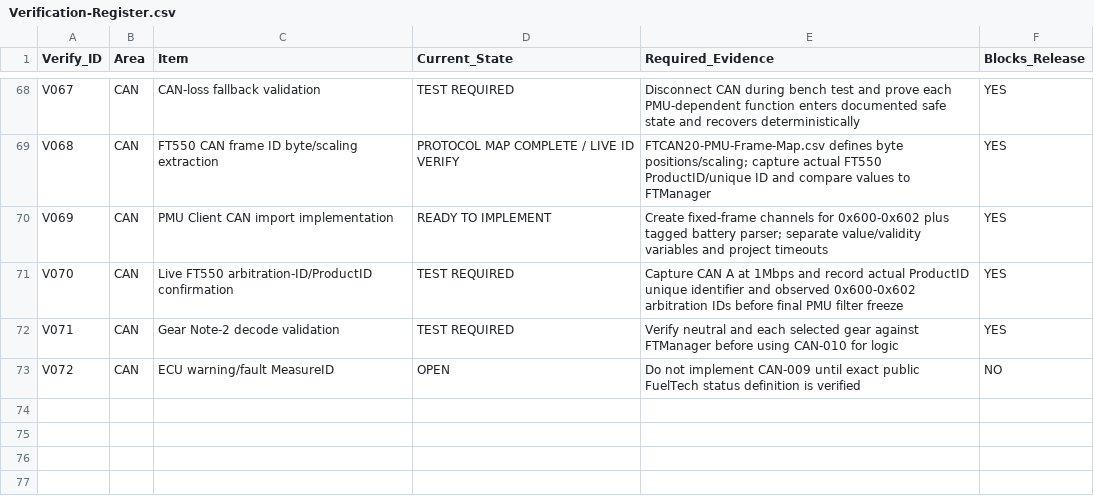
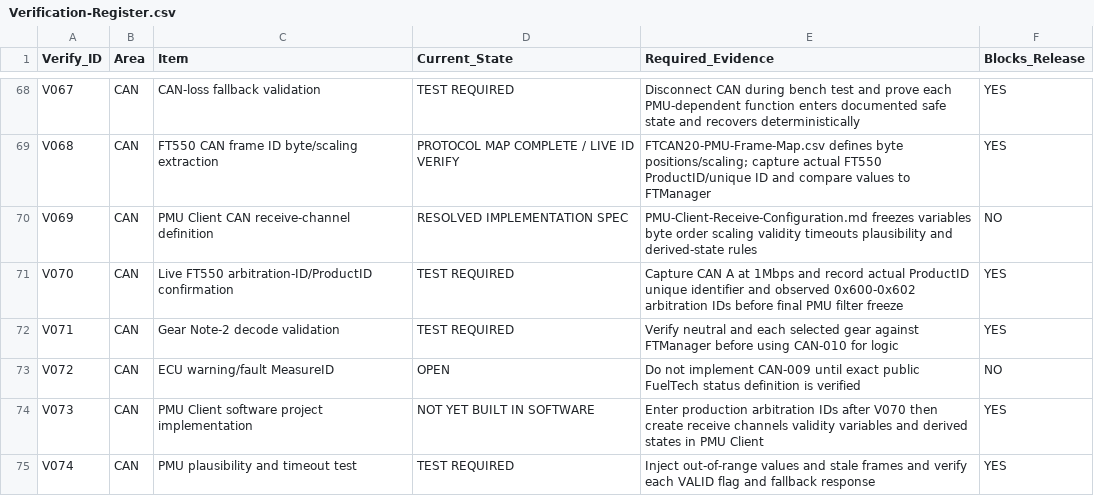
Before and after one commit to sawilso81-M8Cycle/Turbo-Vrod-Fueltec-550-Setup, a CSV file: docs/Production-Harness-Milestone/Verification-Register.csv, drawn as a sheet; only a part is shown, gaps mark what is left out.

Commit message:
Advance PMU Client receive configuration milestone

```diff
--- a/docs/Production-Harness-Milestone/Verification-Register.csv
+++ b/docs/Production-Harness-Milestone/Verification-Register.csv
@@ -69,3 +69,3 @@ V067,CAN,CAN-loss fallback validation,TEST REQUIRED,Disconnect CAN during bench
 V068,CAN,FT550 CAN frame ID byte/scaling extraction,PROTOCOL MAP COMPLETE / LIVE ID VERIFY,FTCAN20-PMU-Frame-Map.csv defines byte positions/scaling; capture actual FT550 ProductID/unique ID and compare values to FTManager,YES
-V069,CAN,PMU Client CAN import implementation,READY TO IMPLEMENT,Create fixed-frame channels for 0x600-0x602 plus tagged battery parser; separate value/validity variables and project timeouts,YES
+V069,CAN,PMU Client CAN receive-channel definition,RESOLVED IMPLEMENTATION SPEC,PMU-Client-Receive-Configuration.md freezes variables byte order scaling validity timeouts plausibility and derived-state rules,NO
 V070,CAN,Live FT550 arbitration-ID/ProductID confirmation,TEST REQUIRED,Capture CAN A at 1Mbps and record actual ProductID unique identifier and observed 0x600-0x602 arbitration IDs before final PMU filter freeze,YES
@@ -73 +73,3 @@ V071,CAN,Gear Note-2 decode validation,TEST REQUIRED,Verify neutral and each sel
 V072,CAN,ECU warning/fault MeasureID,OPEN,Do not implement CAN-009 until exact public FuelTech status definition is verified,NO
+V073,CAN,PMU Client software project implementation,NOT YET BUILT IN SOFTWARE,Enter production arbitration IDs after V070 then create receive channels validity variables and derived states in PMU Client,YES
+V074,CAN,PMU plausibility and timeout test,TEST REQUIRED,Inject out-of-range values and stale frames and verify each VALID flag and fallback response,YES
```
